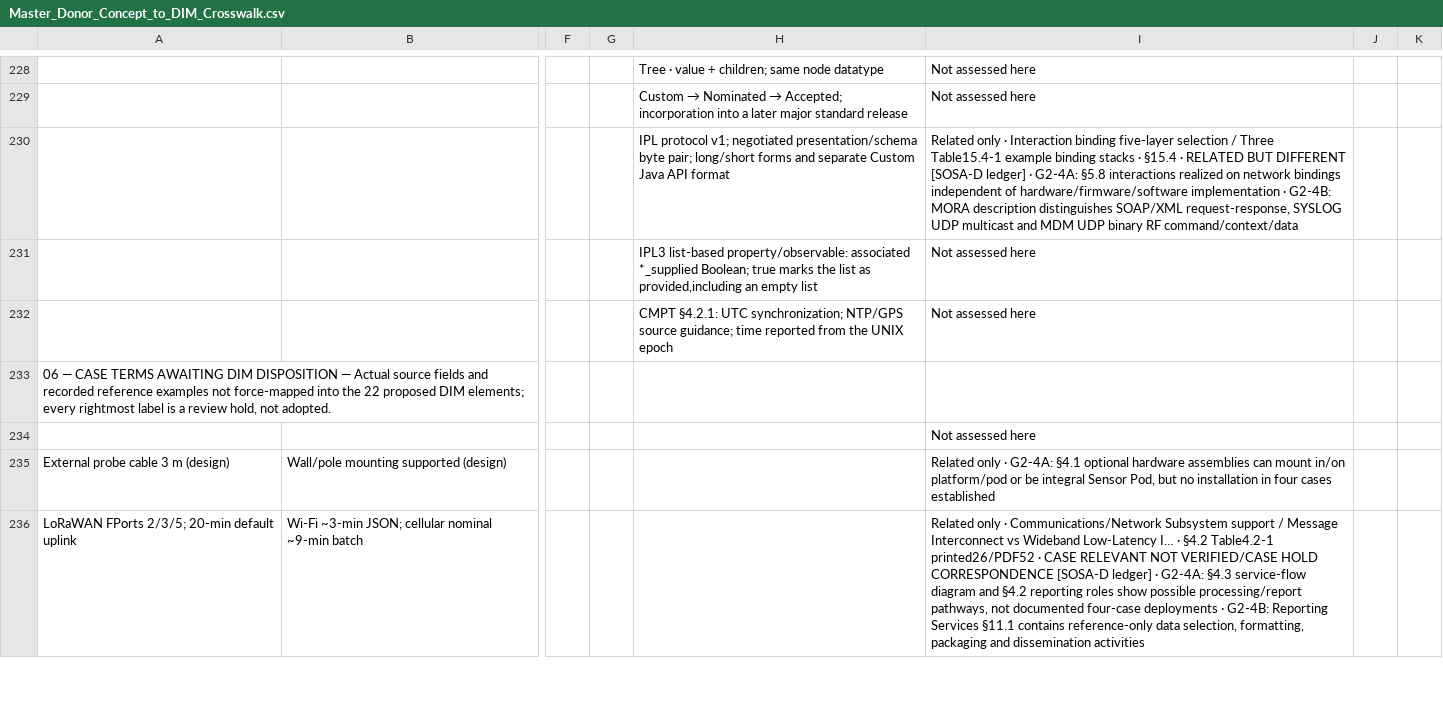
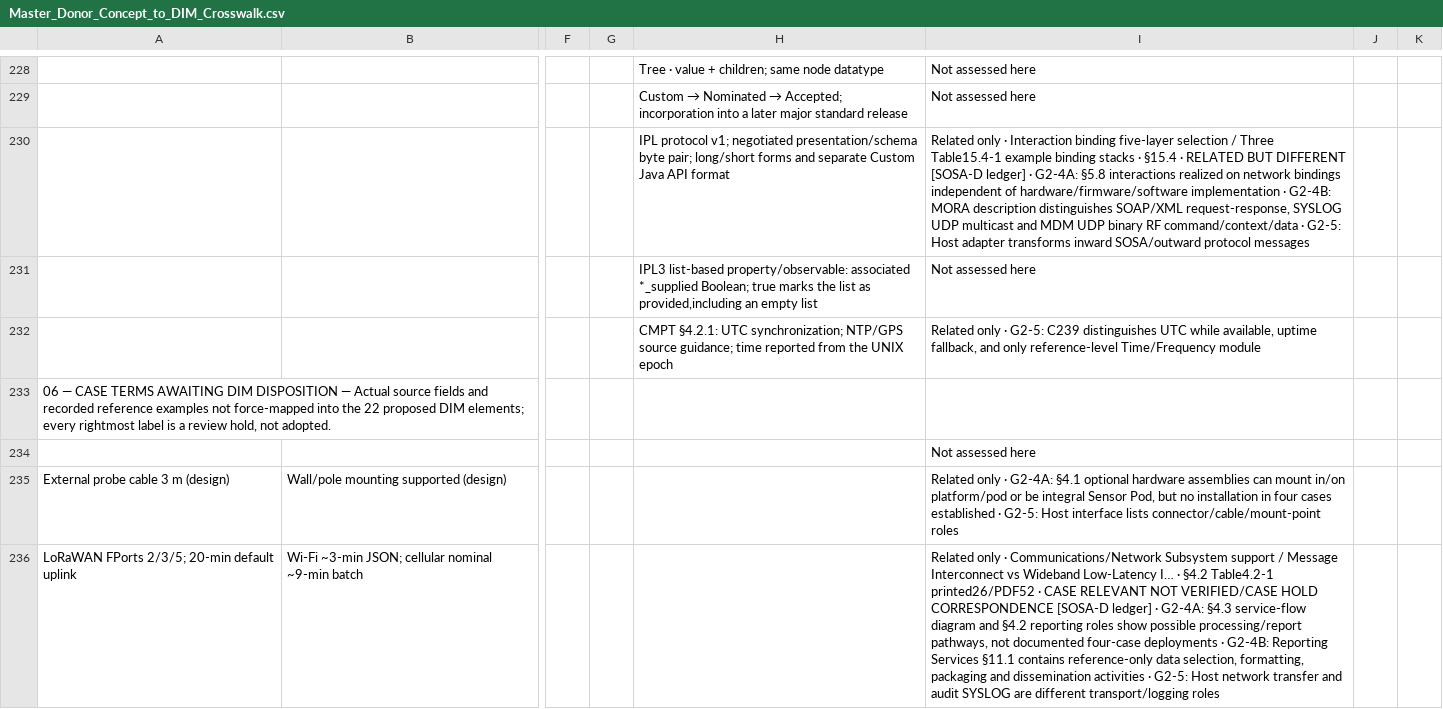
Before and after one commit to OS4CSAPI/glaux-client, a CSV file: Docs/Research/DIM_Profile_V2/Donor_DIM_Crosswalk/Master_Donor_Concept_to_DIM_Crosswalk.csv, drawn as a sheet; only a part is shown, gaps mark what is left out; the diff covers the shown part only; the diff names each change by its address in the sheet, - before the commit and + after, or states it on an @@ line.

```diff
--- a/Docs/Research/DIM_Profile_V2/Donor_DIM_Crosswalk/Master_Donor_Concept_to_DIM_Crosswalk.csv
+++ b/Docs/Research/DIM_Profile_V2/Donor_DIM_Crosswalk/Master_Donor_Concept_to_DIM_Crosswalk.csv
-I230: …RF command/context/data
+I230: …RF command/context/data · G2-5: Host adapter transforms inward SOSA/outward protocol messages
-I232: Not assessed here
+I232: Related only · G2-5: C239 distinguishes UTC while available, uptime fallback, and only reference-level Time/Frequency module
-I235: …cases established
+I235: …cases established · G2-5: Host interface lists connector/cable/mount-point roles
-I236: …dissemination activities
+I236: …dissemination activities · G2-5: Host network transfer and audit SYSLOG are different transport/logging roles
```
Also changed, not shown: 39 edited cells elsewhere in this file, Docs/Research/DIM_Profile_V2/Donor_DIM_Crosswalk/ISA_Correction_Review_07NOV2026.csv, 14 other files.
